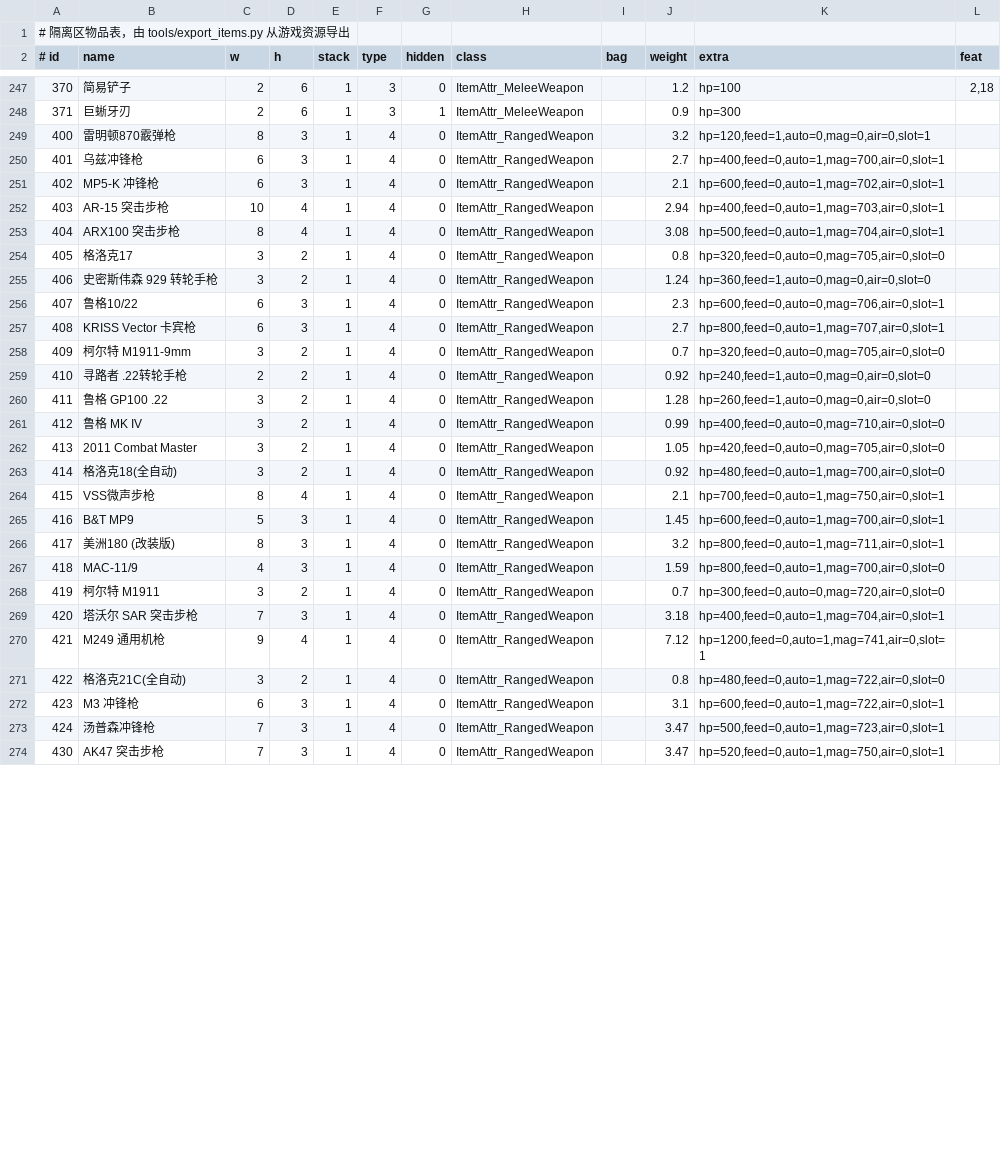
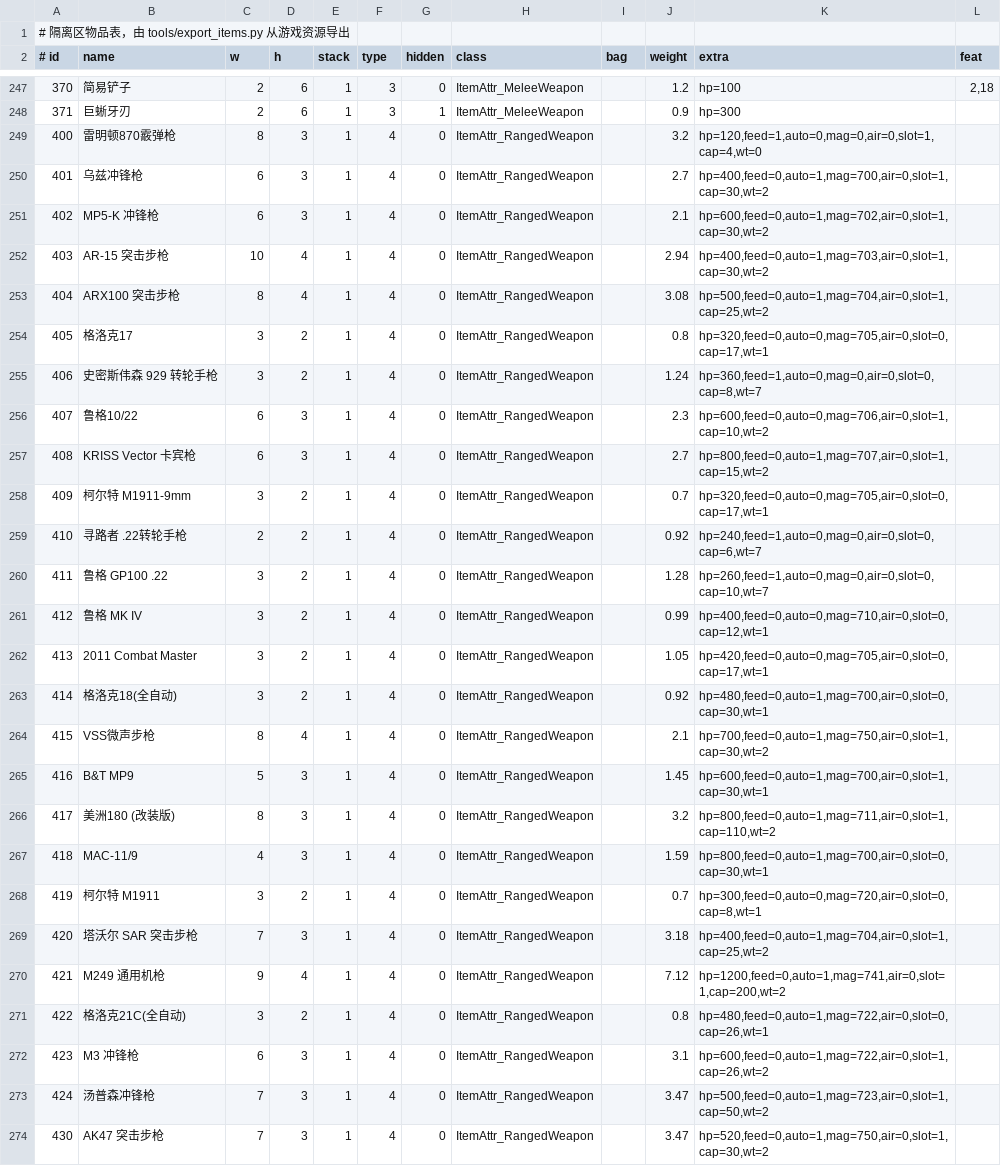
Before and after one commit to xma1Soap/ZEDZONE_SaveEditor, a TSV file: src/items.tsv, drawn as a sheet; only a part is shown, gaps mark what is left out; the diff covers the shown part only.

```diff
--- a/src/items.tsv
+++ b/src/items.tsv
@@ -248,27 +248,27 @@
 371	巨蜥牙刃	2	6	1	3	1	ItemAttr_MeleeWeapon		0.9	hp=300	
-400	雷明顿870霰弹枪	8	3	1	4	0	ItemAttr_RangedWeapon		3.2	hp=120,feed=1,auto=0,mag=0,air=0,slot=1	
-401	乌兹冲锋枪	6	3	1	4	0	ItemAttr_RangedWeapon		2.7	hp=400,feed=0,auto=1,mag=700,air=0,slot=1	
-402	MP5-K 冲锋枪	6	3	1	4	0	ItemAttr_RangedWeapon		2.1	hp=600,feed=0,auto=1,mag=702,air=0,slot=1	
-403	AR-15 突击步枪	10	4	1	4	0	ItemAttr_RangedWeapon		2.94	hp=400,feed=0,auto=1,mag=703,air=0,slot=1	
-404	ARX100 突击步枪	8	4	1	4	0	ItemAttr_RangedWeapon		3.08	hp=500,feed=0,auto=1,mag=704,air=0,slot=1	
-405	格洛克17	3	2	1	4	0	ItemAttr_RangedWeapon		0.8	hp=320,feed=0,auto=0,mag=705,air=0,slot=0	
-406	史密斯伟森 929 转轮手枪	3	2	1	4	0	ItemAttr_RangedWeapon		1.24	hp=360,feed=1,auto=0,mag=0,air=0,slot=0	
-407	鲁格10/22	6	3	1	4	0	ItemAttr_RangedWeapon		2.3	hp=600,feed=0,auto=0,mag=706,air=0,slot=1	
-408	KRISS Vector 卡宾枪	6	3	1	4	0	ItemAttr_RangedWeapon		2.7	hp=800,feed=0,auto=1,mag=707,air=0,slot=1	
-409	柯尔特 M1911-9mm	3	2	1	4	0	ItemAttr_RangedWeapon		0.7	hp=320,feed=0,auto=0,mag=705,air=0,slot=0	
-410	寻路者 .22转轮手枪	2	2	1	4	0	ItemAttr_RangedWeapon		0.92	hp=240,feed=1,auto=0,mag=0,air=0,slot=0	
-411	鲁格 GP100 .22	3	2	1	4	0	ItemAttr_RangedWeapon		1.28	hp=260,feed=1,auto=0,mag=0,air=0,slot=0	
-412	鲁格 MK IV	3	2	1	4	0	ItemAttr_RangedWeapon		0.99	hp=400,feed=0,auto=0,mag=710,air=0,slot=0	
-413	2011 Combat Master	3	2	1	4	0	ItemAttr_RangedWeapon		1.05	hp=420,feed=0,auto=0,mag=705,air=0,slot=0	
-414	格洛克18(全自动)	3	2	1	4	0	ItemAttr_RangedWeapon		0.92	hp=480,feed=0,auto=1,mag=700,air=0,slot=0	
-415	VSS微声步枪	8	4	1	4	0	ItemAttr_RangedWeapon		2.1	hp=700,feed=0,auto=1,mag=750,air=0,slot=1	
-416	B&T MP9	5	3	1	4	0	ItemAttr_RangedWeapon		1.45	hp=600,feed=0,auto=1,mag=700,air=0,slot=1	
-417	美洲180 (改装版)	8	3	1	4	0	ItemAttr_RangedWeapon		3.2	hp=800,feed=0,auto=1,mag=711,air=0,slot=1	
-418	MAC-11/9	4	3	1	4	0	ItemAttr_RangedWeapon		1.59	hp=800,feed=0,auto=1,mag=700,air=0,slot=0	
-419	柯尔特 M1911	3	2	1	4	0	ItemAttr_RangedWeapon		0.7	hp=300,feed=0,auto=0,mag=720,air=0,slot=0	
-420	塔沃尔 SAR 突击步枪	7	3	1	4	0	ItemAttr_RangedWeapon		3.18	hp=400,feed=0,auto=1,mag=704,air=0,slot=1	
-421	M249 通用机枪	9	4	1	4	0	ItemAttr_RangedWeapon		7.12	hp=1200,feed=0,auto=1,mag=741,air=0,slot=1	
-422	格洛克21C(全自动)	3	2	1	4	0	ItemAttr_RangedWeapon		0.8	hp=480,feed=0,auto=1,mag=722,air=0,slot=0	
-423	M3 冲锋枪	6	3	1	4	0	ItemAttr_RangedWeapon		3.1	hp=600,feed=0,auto=1,mag=722,air=0,slot=1	
-424	汤普森冲锋枪	7	3	1	4	0	ItemAttr_RangedWeapon		3.47	hp=500,feed=0,auto=1,mag=723,air=0,slot=1	
-430	AK47 突击步枪	7	3	1	4	0	ItemAttr_RangedWeapon		3.47	hp=520,feed=0,auto=1,mag=750,air=0,slot=1	
+400	雷明顿870霰弹枪	8	3	1	4	0	ItemAttr_RangedWeapon		3.2	hp=120,feed=1,auto=0,mag=0,air=0,slot=1,cap=4,wt=0	
+401	乌兹冲锋枪	6	3	1	4	0	ItemAttr_RangedWeapon		2.7	hp=400,feed=0,auto=1,mag=700,air=0,slot=1,cap=30,wt=2	
+402	MP5-K 冲锋枪	6	3	1	4	0	ItemAttr_RangedWeapon		2.1	hp=600,feed=0,auto=1,mag=702,air=0,slot=1,cap=30,wt=2	
+403	AR-15 突击步枪	10	4	1	4	0	ItemAttr_RangedWeapon		2.94	hp=400,feed=0,auto=1,mag=703,air=0,slot=1,cap=30,wt=2	
+404	ARX100 突击步枪	8	4	1	4	0	ItemAttr_RangedWeapon		3.08	hp=500,feed=0,auto=1,mag=704,air=0,slot=1,cap=25,wt=2	
+405	格洛克17	3	2	1	4	0	ItemAttr_RangedWeapon		0.8	hp=320,feed=0,auto=0,mag=705,air=0,slot=0,cap=17,wt=1	
+406	史密斯伟森 929 转轮手枪	3	2	1	4	0	ItemAttr_RangedWeapon		1.24	hp=360,feed=1,auto=0,mag=0,air=0,slot=0,cap=8,wt=7	
+407	鲁格10/22	6	3	1	4	0	ItemAttr_RangedWeapon		2.3	hp=600,feed=0,auto=0,mag=706,air=0,slot=1,cap=10,wt=2	
+408	KRISS Vector 卡宾枪	6	3	1	4	0	ItemAttr_RangedWeapon		2.7	hp=800,feed=0,auto=1,mag=707,air=0,slot=1,cap=15,wt=2	
+409	柯尔特 M1911-9mm	3	2	1	4	0	ItemAttr_RangedWeapon		0.7	hp=320,feed=0,auto=0,mag=705,air=0,slot=0,cap=17,wt=1	
+410	寻路者 .22转轮手枪	2	2	1	4	0	ItemAttr_RangedWeapon		0.92	hp=240,feed=1,auto=0,mag=0,air=0,slot=0,cap=6,wt=7	
+411	鲁格 GP100 .22	3	2	1	4	0	ItemAttr_RangedWeapon		1.28	hp=260,feed=1,auto=0,mag=0,air=0,slot=0,cap=10,wt=7	
+412	鲁格 MK IV	3	2	1	4	0	ItemAttr_RangedWeapon		0.99	hp=400,feed=0,auto=0,mag=710,air=0,slot=0,cap=12,wt=1	
+413	2011 Combat Master	3	2	1	4	0	ItemAttr_RangedWeapon		1.05	hp=420,feed=0,auto=0,mag=705,air=0,slot=0,cap=17,wt=1	
+414	格洛克18(全自动)	3	2	1	4	0	ItemAttr_RangedWeapon		0.92	hp=480,feed=0,auto=1,mag=700,air=0,slot=0,cap=30,wt=1	
+415	VSS微声步枪	8	4	1	4	0	ItemAttr_RangedWeapon		2.1	hp=700,feed=0,auto=1,mag=750,air=0,slot=1,cap=30,wt=2	
+416	B&T MP9	5	3	1	4	0	ItemAttr_RangedWeapon		1.45	hp=600,feed=0,auto=1,mag=700,air=0,slot=1,cap=30,wt=1	
+417	美洲180 (改装版)	8	3	1	4	0	ItemAttr_RangedWeapon		3.2	hp=800,feed=0,auto=1,mag=711,air=0,slot=1,cap=110,wt=2	
+418	MAC-11/9	4	3	1	4	0	ItemAttr_RangedWeapon		1.59	hp=800,feed=0,auto=1,mag=700,air=0,slot=0,cap=30,wt=1	
+419	柯尔特 M1911	3	2	1	4	0	ItemAttr_RangedWeapon		0.7	hp=300,feed=0,auto=0,mag=720,air=0,slot=0,cap=8,wt=1	
+420	塔沃尔 SAR 突击步枪	7	3	1	4	0	ItemAttr_RangedWeapon		3.18	hp=400,feed=0,auto=1,mag=704,air=0,slot=1,cap=25,wt=2	
+421	M249 通用机枪	9	4	1	4	0	ItemAttr_RangedWeapon		7.12	hp=1200,feed=0,auto=1,mag=741,air=0,slot=1,cap=200,wt=2	
+422	格洛克21C(全自动)	3	2	1	4	0	ItemAttr_RangedWeapon		0.8	hp=480,feed=0,auto=1,mag=722,air=0,slot=0,cap=26,wt=1	
+423	M3 冲锋枪	6	3	1	4	0	ItemAttr_RangedWeapon		3.1	hp=600,feed=0,auto=1,mag=722,air=0,slot=1,cap=26,wt=2	
+424	汤普森冲锋枪	7	3	1	4	0	ItemAttr_RangedWeapon		3.47	hp=500,feed=0,auto=1,mag=723,air=0,slot=1,cap=50,wt=2	
+430	AK47 突击步枪	7	3	1	4	0	ItemAttr_RangedWeapon		3.47	hp=520,feed=0,auto=1,mag=750,air=0,slot=1,cap=30,wt=2	
```
Also changed, not shown: 53 edited cells elsewhere in this file, 8 other files.
